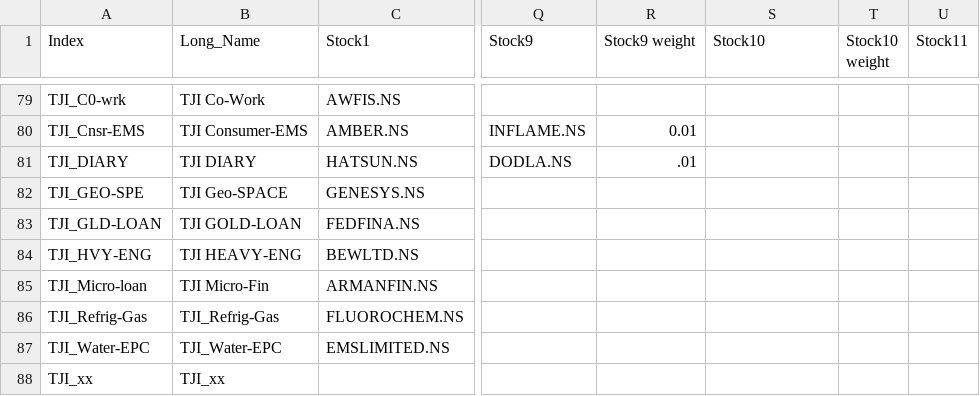
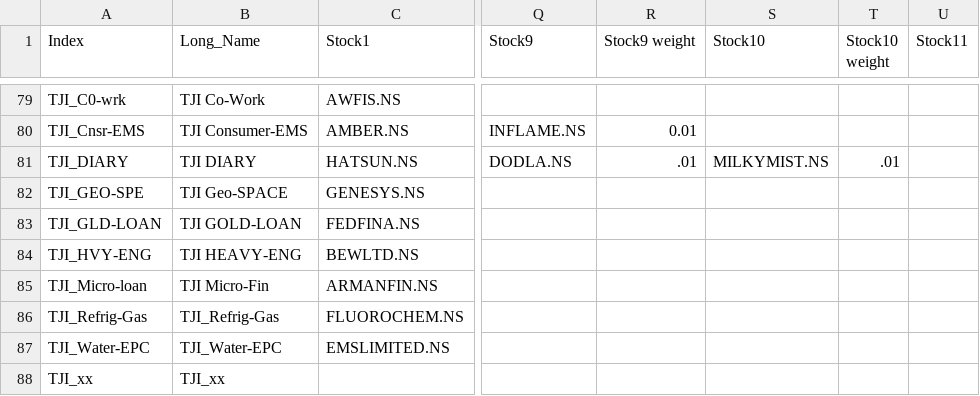
Before and after one commit to rizwan236/Streamlit_backtester, a CSV file: index_constituents.csv, drawn as a sheet; only a part is shown, gaps mark what is left out; the diff names each change by its address in the sheet, - before the commit and + after, or states it on an @@ line.

Commit message:
Update TJI_DIARY entry in index_constituents.csv
Added MILKYMIST.NS to TJI_DIARY entry.

```diff
--- a/index_constituents.csv
+++ b/index_constituents.csv
-S81 (Stock10): (empty)
+S81 (Stock10): MILKYMIST.NS
-T81 (Stock10 weight): (empty)
+T81 (Stock10 weight): .01
```
